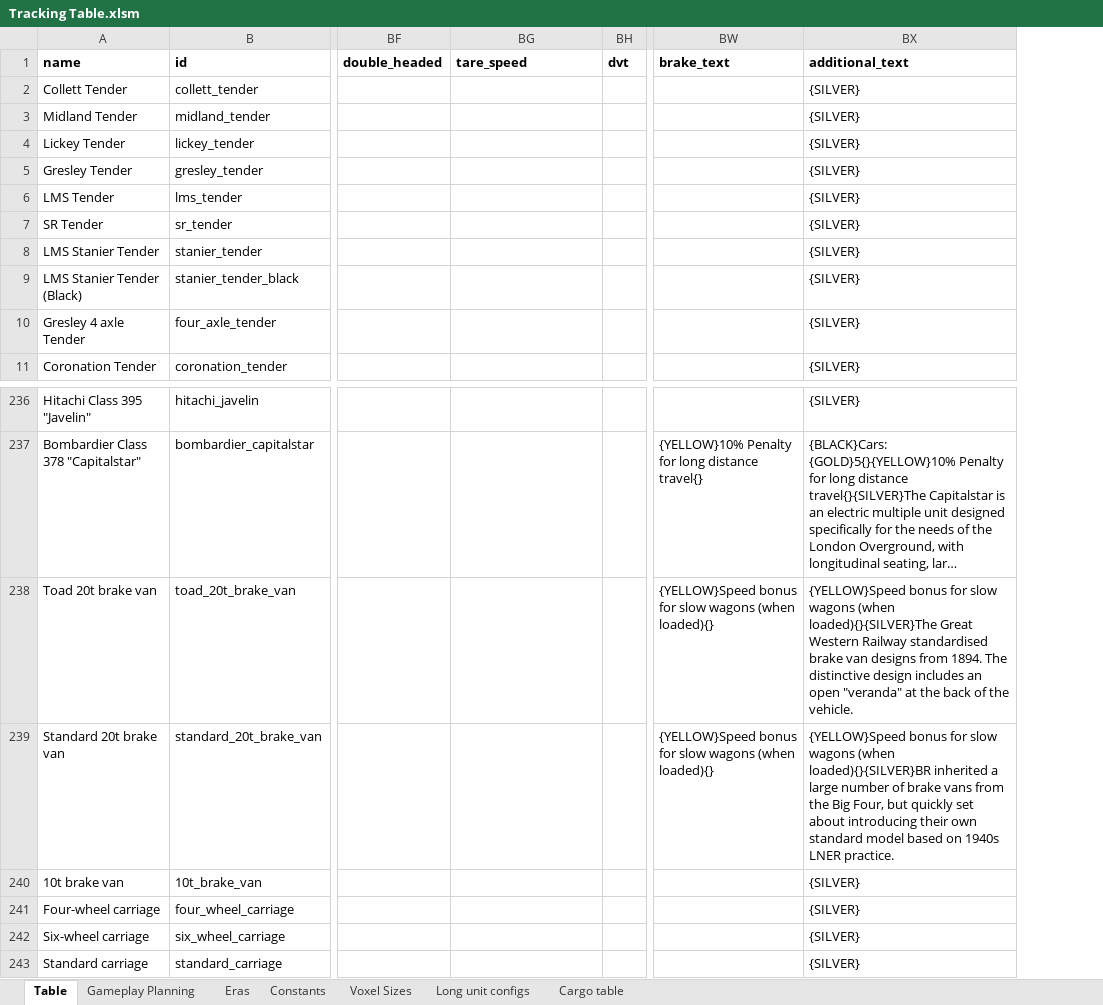
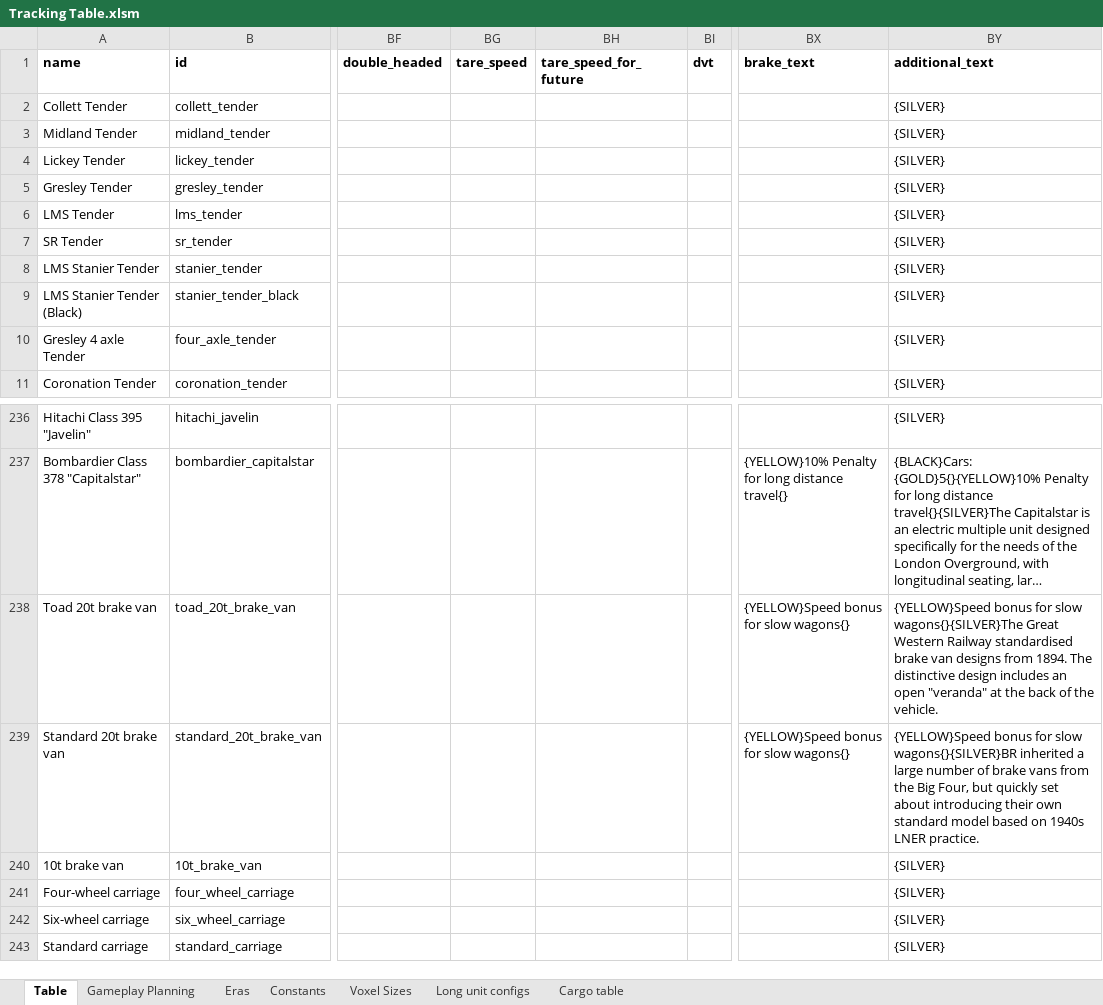
Before and after one commit to mattkimber/timberwolfs_trains, an Excel workbook: Tracking Table.xlsm, sheet Table, drawn as a sheet; only a part is shown, gaps mark what is left out; long unchanged cells end in …; values as stored, in another font and other column widths than the file's, no borders; addresses are those after the commit; the diff names each change by its address in the sheet, - before the commit and + after, or states it on an @@ line.

Commit message:
Remove tare speed as cb36 doesn't trigger often enough

```diff
--- a/Tracking Table.xlsm (sheet Table)
+++ b/Tracking Table.xlsm (sheet Table)
+column BG (tare_speed), empty
-BH1: tare_speed
+BH1: tare_speed_for_future
-BX238:BX239 (brake_text): {YELLOW}Speed bonus for slow wagons (when loaded){}
+BX238:BX239 (brake_text): {YELLOW}Speed bonus for slow wagons{}
-BY238 (additional_text): …for slow wagons (when loaded){}{SILVER}The Great Western…
+BY238 (additional_text): …for slow wagons{}{SILVER}The Great Western…
-BY239 (additional_text): …for slow wagons (when loaded){}{SILVER}BR inherited a…
+BY239 (additional_text): …for slow wagons{}{SILVER}BR inherited a…
```
Also changed, not shown: formulas that keep their value, 2 other files.
